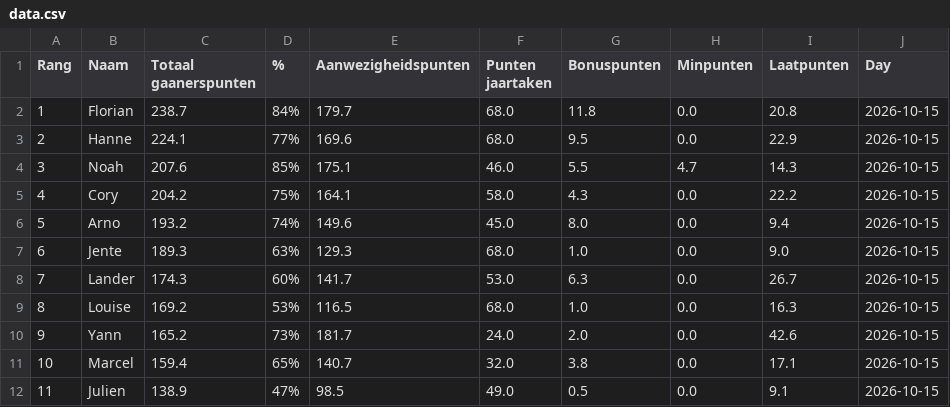
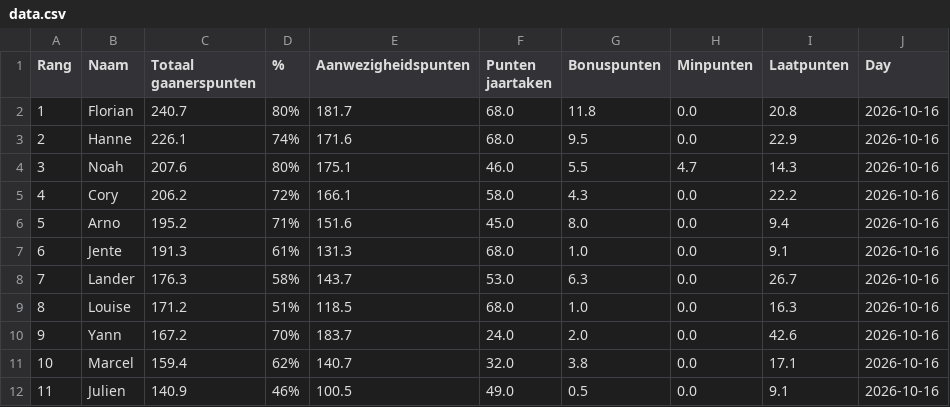
Before and after one commit to Buddidon/Gaanerslijst_tracker, a CSV file: data.csv, drawn as a sheet; only a part is shown; the diff covers the shown part only.

```diff
--- a/data.csv
+++ b/data.csv
@@ -1,12 +1,12 @@
 Rang,Naam,Totaal gaanerspunten,% ,Aanwezigheidspunten,Punten jaartaken ,Bonuspunten,Minpunten,Laatpunten,Day
-1,Florian,238.7,84%,179.7,68.0,11.8,0.0,20.8,2026-10-15
-2,Hanne,224.1,77%,169.6,68.0,9.5,0.0,22.9,2026-10-15
-3,Noah,207.6,85%,175.1,46.0,5.5,4.7,14.3,2026-10-15
-4,Cory,204.2,75%,164.1,58.0,4.3,0.0,22.2,2026-10-15
-5,Arno,193.2,74%,149.6,45.0,8.0,0.0,9.4,2026-10-15
-6,Jente,189.3,63%,129.3,68.0,1.0,0.0,9.0,2026-10-15
-7,Lander,174.3,60%,141.7,53.0,6.3,0.0,26.7,2026-10-15
-8,Louise,169.2,53%,116.5,68.0,1.0,0.0,16.3,2026-10-15
-9,Yann,165.2,73%,181.7,24.0,2.0,0.0,42.6,2026-10-15
-10,Marcel,159.4,65%,140.7,32.0,3.8,0.0,17.1,2026-10-15
-11,Julien,138.9,47%,98.5,49.0,0.5,0.0,9.1,2026-10-15
+1,Florian,240.7,80%,181.7,68.0,11.8,0.0,20.8,2026-10-16
+2,Hanne,226.1,74%,171.6,68.0,9.5,0.0,22.9,2026-10-16
+3,Noah,207.6,80%,175.1,46.0,5.5,4.7,14.3,2026-10-16
+4,Cory,206.2,72%,166.1,58.0,4.3,0.0,22.2,2026-10-16
+5,Arno,195.2,71%,151.6,45.0,8.0,0.0,9.4,2026-10-16
+6,Jente,191.3,61%,131.3,68.0,1.0,0.0,9.1,2026-10-16
+7,Lander,176.3,58%,143.7,53.0,6.3,0.0,26.7,2026-10-16
+8,Louise,171.2,51%,118.5,68.0,1.0,0.0,16.3,2026-10-16
+9,Yann,167.2,70%,183.7,24.0,2.0,0.0,42.6,2026-10-16
+10,Marcel,159.4,62%,140.7,32.0,3.8,0.0,17.1,2026-10-16
+11,Julien,140.9,46%,100.5,49.0,0.5,0.0,9.1,2026-10-16
```
Also changed, not shown: 39 edited cells elsewhere in this file, history_file.csv, 1 other file.
